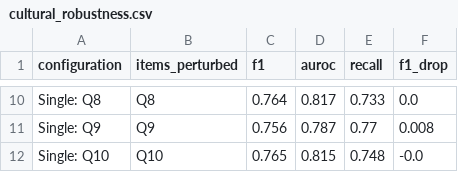
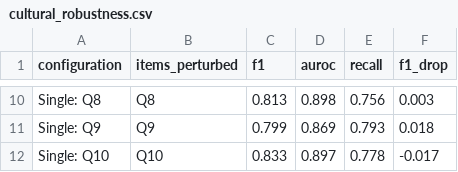
Before and after one commit to RELEBOHILE-PHEKO/Autism-Risk-Screening, a CSV file: outputs/evaluation/cultural_robustness.csv, drawn as a sheet; only a part is shown, gaps mark what is left out; the diff covers the shown part only; the diff names each change by its address in the sheet, - before the commit and + after, or states it on an @@ line.

```diff
--- a/outputs/evaluation/cultural_robustness.csv
+++ b/outputs/evaluation/cultural_robustness.csv
-C10 (f1): 0.764
+C10 (f1): 0.813
-D10 (auroc): 0.817
+D10 (auroc): 0.898
-E10 (recall): 0.733
+E10 (recall): 0.756
-F10 (f1_drop): 0.0
+F10 (f1_drop): 0.003
-C11 (f1): 0.756
+C11 (f1): 0.799
-D11 (auroc): 0.787
+D11 (auroc): 0.869
-E11 (recall): 0.77
+E11 (recall): 0.793
-F11 (f1_drop): 0.008
+F11 (f1_drop): 0.018
-C12 (f1): 0.765
+C12 (f1): 0.833
-D12 (auroc): 0.815
+D12 (auroc): 0.897
-E12 (recall): 0.748
+E12 (recall): 0.778
-F12 (f1_drop): -0.0
+F12 (f1_drop): -0.017
```
Also changed, not shown: 1 added row, 1 removed row and 28 edited cells elsewhere in this file, outputs/evaluation/ablation_full.csv, 13 other files.
